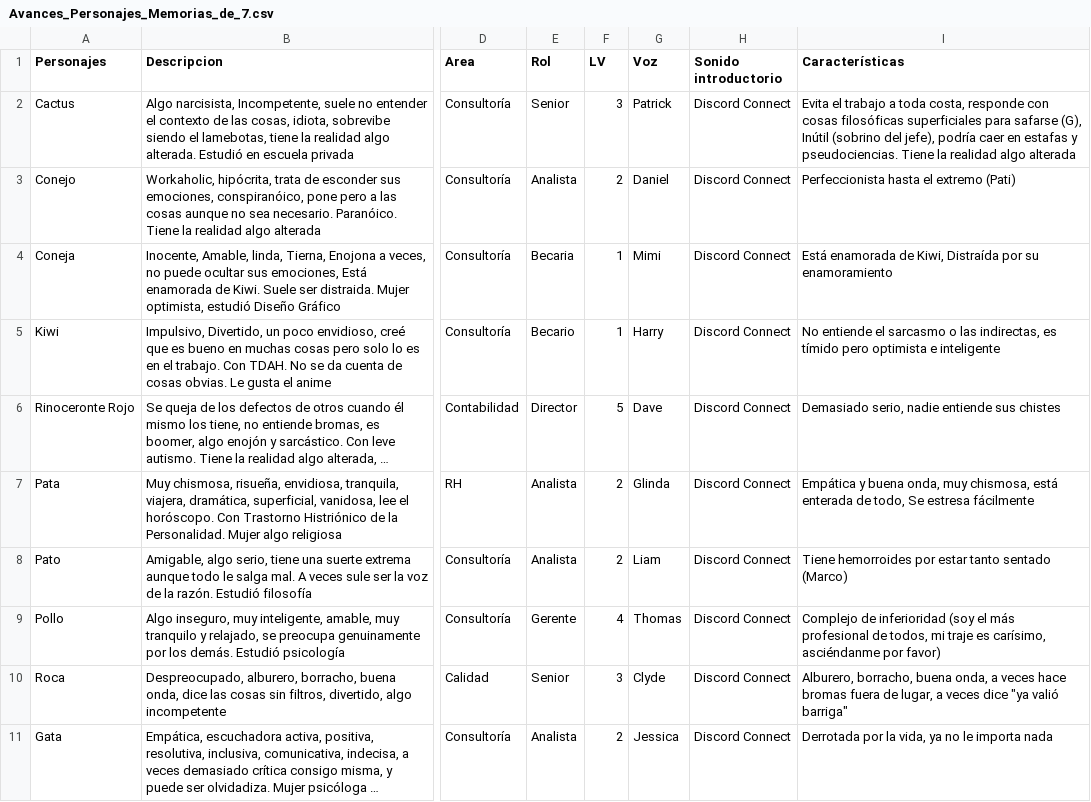
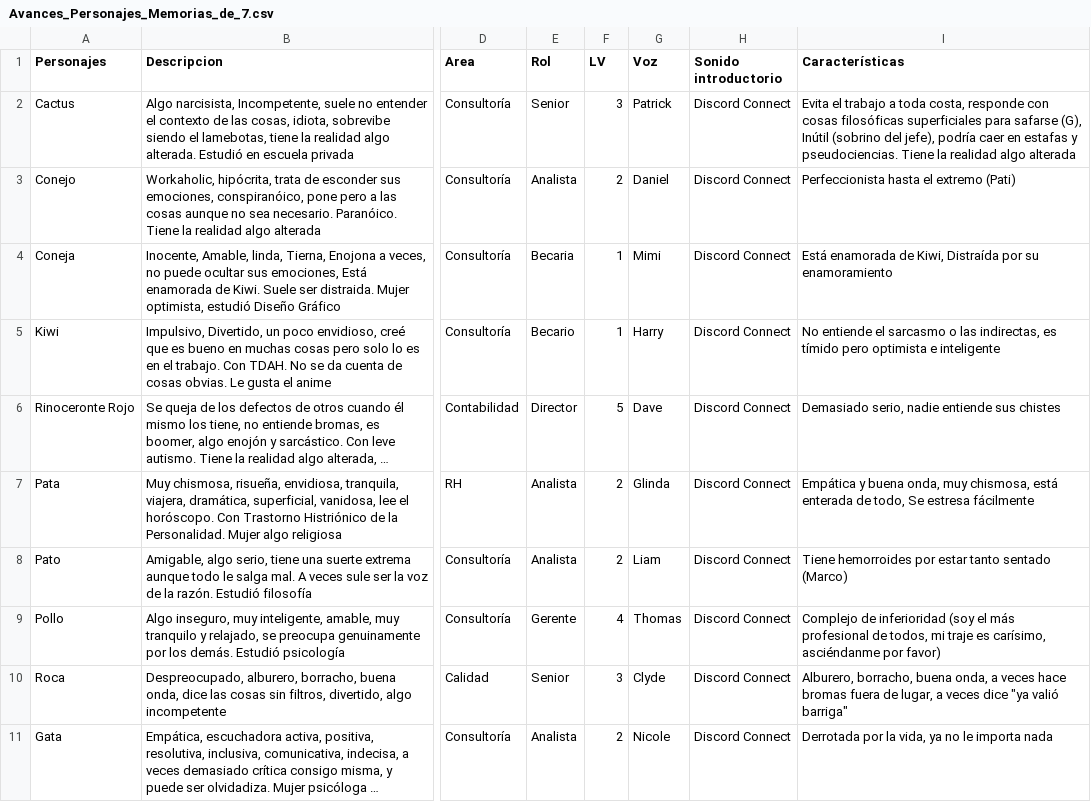
Before and after one commit to jcval94chat/MAAS, a CSV file: media/personajes/Descripciones/Avances_Personajes_Memorias_de_7.csv, drawn as a sheet; only a part is shown, gaps mark what is left out; long unchanged cells end in …; the diff names each change by its address in the sheet, - before the commit and + after, or states it on an @@ line.

```diff
--- a/media/personajes/Descripciones/Avances_Personajes_Memorias_de_7.csv
+++ b/media/personajes/Descripciones/Avances_Personajes_Memorias_de_7.csv
-G11 (Voz): Jessica
+G11 (Voz): Nicole
```
Also changed, not shown: 1 other file.
